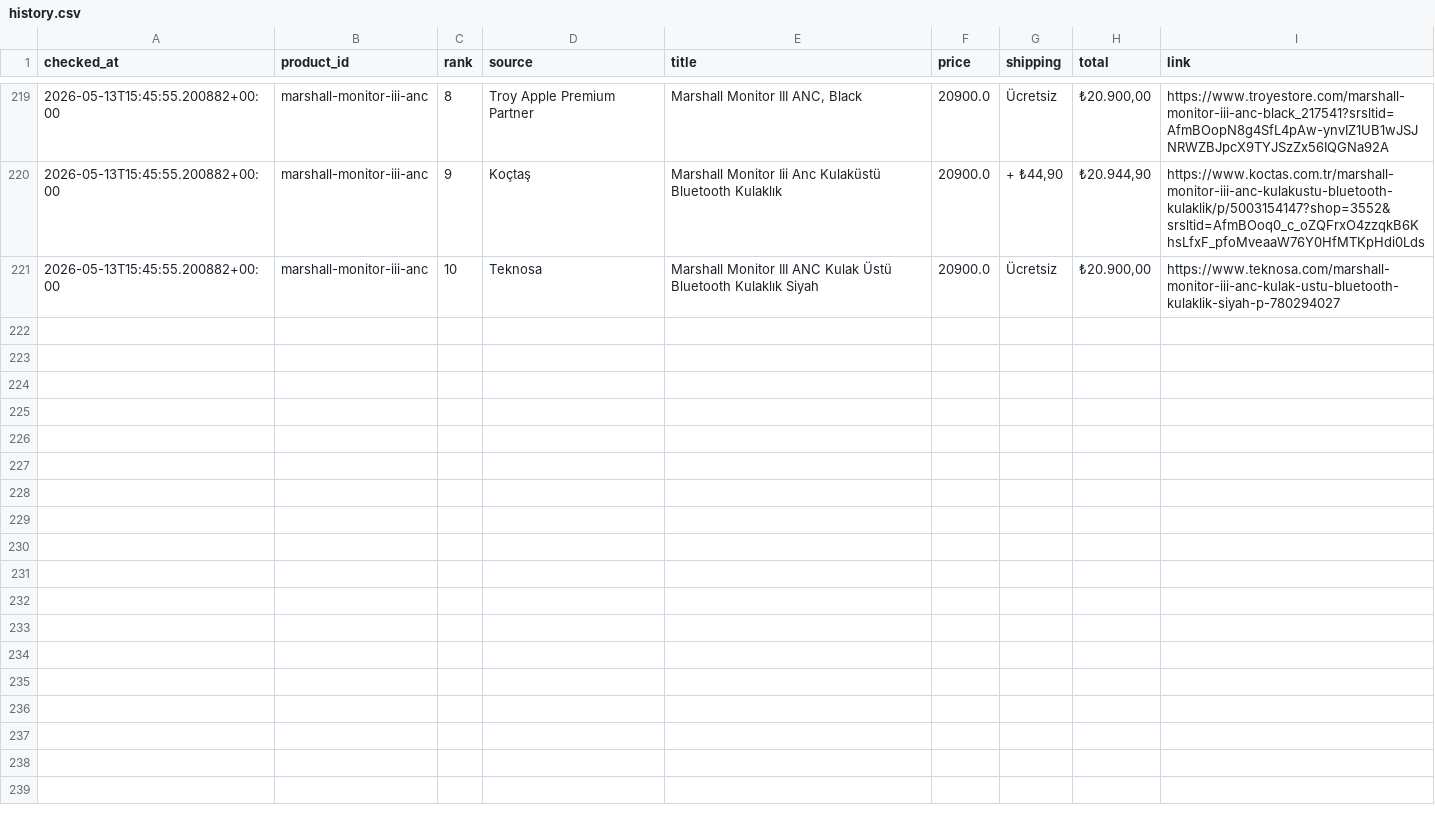
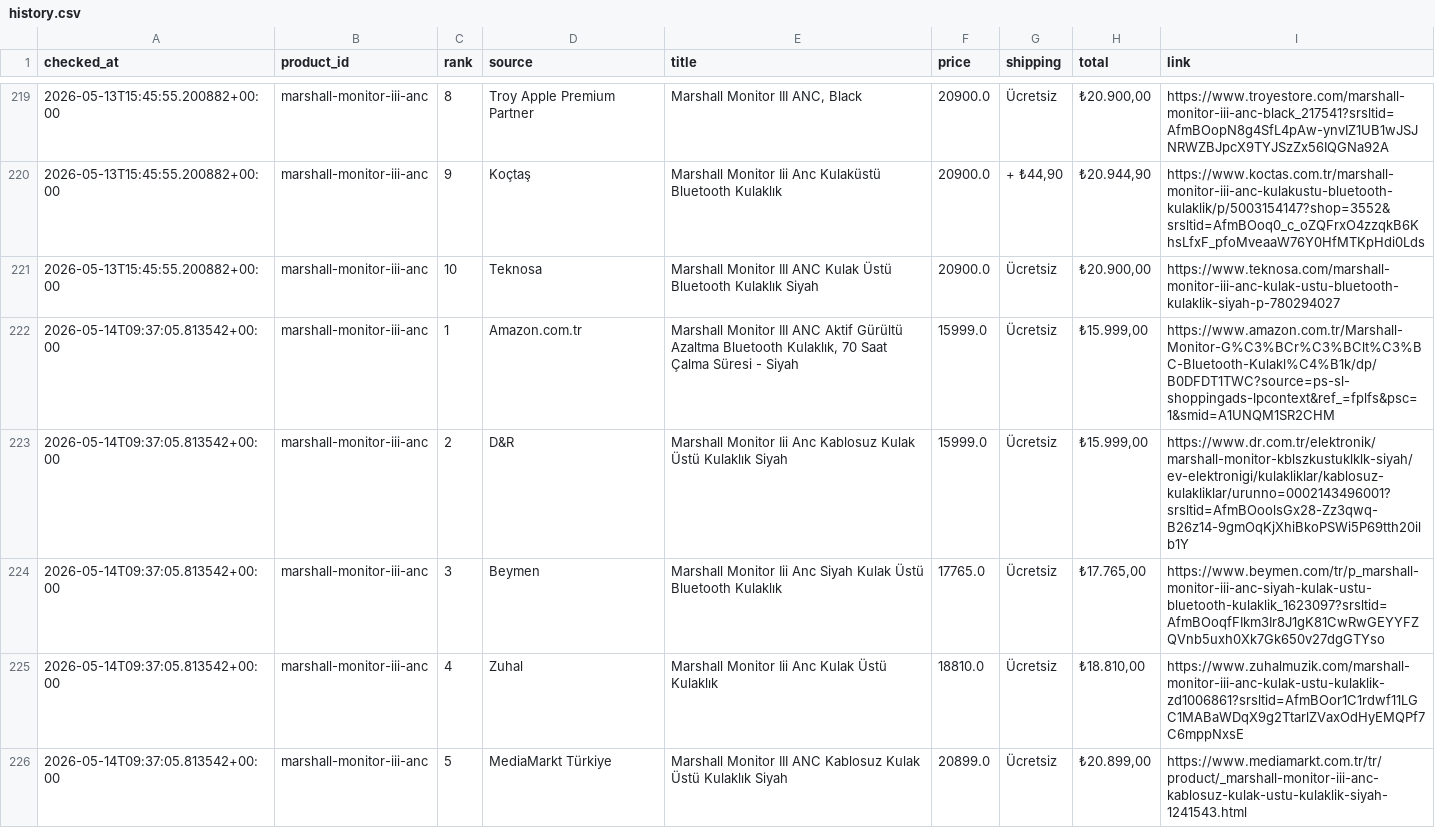
Before and after one commit to bozkurt1453-am/price-tracker, a CSV file: data/history.csv, drawn as a sheet; only a part is shown, gaps mark what is left out; the diff covers the shown part only.

Commit message:
Update price data

```diff
--- a/data/history.csv
+++ b/data/history.csv
@@ -221 +221,6 @@ checked_at,product_id,rank,source,title,price,shipping,total,link
 2026-05-13T15:45:55.200882+00:00,marshall-monitor-iii-anc,10,Teknosa,Marshall Monitor III ANC Kulak Üstü Bluetooth Kulaklık Siyah,20900.0,Ücretsiz,"₺20.900,00",https://www.teknosa.com/marshall-monitor-iii-anc-kulak-ustu-bluetooth-kulaklik-siyah-p-780294027
+2026-05-14T09:37:05.813542+00:00,marshall-monitor-iii-anc,1,Amazon.com.tr,"Marshall Monitor III ANC Aktif Gürültü Azaltma Bluetooth Kulaklık, 70 Saat Çalma Süresi - Siyah",15999.0,Ücretsiz,"₺15.999,00",https://www.amazon.com.tr/Marshall-Monitor-G%C3%BCr%C3%BClt%C3%BC-Bluetooth-Kulakl%C4%B1k/dp/B0DFDT1TWC?source=ps-sl-shoppingads-lpcontext&ref_=fplfs&psc=1&smid=A1UNQM1SR2CHM
+2026-05-14T09:37:05.813542+00:00,marshall-monitor-iii-anc,2,D&R,Marshall Monitor Iii Anc Kablosuz Kulak Üstü Kulaklık Siyah,15999.0,Ücretsiz,"₺15.999,00",https://www.dr.com.tr/elektronik/marshall-monitor-kblszkustuklklk-siyah/ev-elektronigi/kulakliklar/kablosuz-kulakliklar/urunno=0002143496001?srsltid=AfmBOoolsGx28-Zz3qwq-B26z14-9gmOqKjXhiBkoPSWi5P69tth20ilb1Y
+2026-05-14T09:37:05.813542+00:00,marshall-monitor-iii-anc,3,Beymen,Marshall Monitor Iii Anc Siyah Kulak Üstü Bluetooth Kulaklık,17765.0,Ücretsiz,"₺17.765,00",https://www.beymen.com/tr/p_marshall-monitor-iii-anc-siyah-kulak-ustu-bluetooth-kulaklik_1623097?srsltid=AfmBOoqfFIkm3Ir8J1gK81CwRwGEYYFZQVnb5uxh0Xk7Gk650v27dgGTYso
+2026-05-14T09:37:05.813542+00:00,marshall-monitor-iii-anc,4,Zuhal,Marshall Monitor Iii Anc Kulak Üstü Kulaklık,18810.0,Ücretsiz,"₺18.810,00",https://www.zuhalmuzik.com/marshall-monitor-iii-anc-kulak-ustu-kulaklik-zd1006861?srsltid=AfmBOor1C1rdwf11LGC1MABaWDqX9g2TtarlZVaxOdHyEMQPf7C6mppNxsE
+2026-05-14T09:37:05.813542+00:00,marshall-monitor-iii-anc,5,MediaMarkt Türkiye,Marshall Monitor III ANC Kablosuz Kulak Üstü Kulaklık Siyah,20899.0,Ücretsiz,"₺20.899,00",https://www.mediamarkt.com.tr/tr/product/_marshall-monitor-iii-anc-kablosuz-kulak-ustu-kulaklik-siyah-1241543.html
```
Also changed, not shown: 5 added rows elsewhere in this file, 1 other file.
